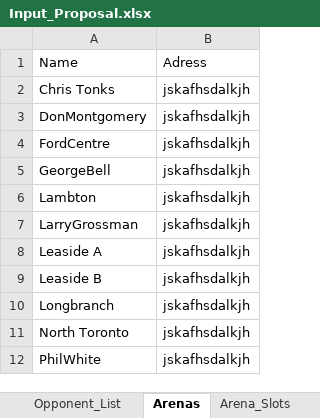
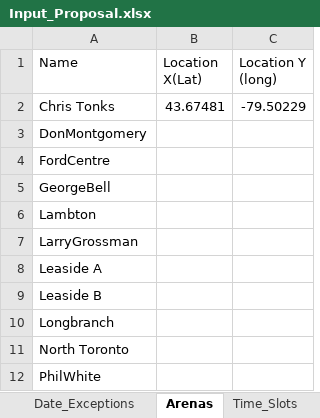
Before and after one commit to julian-carleton/Multi_variable_Sports_Scheduler, an Excel workbook: MultiVariable_Sports_Scheduler/Resources/Input_Proposal.xlsx, sheet Arenas, drawn as a sheet; values as stored, in another font and other column widths than the file's, no borders; removed rows and columns are numbered as before the commit, all else as after; the diff names each change by its address in the sheet, - before the commit and + after, or states it on an @@ line.

```diff
--- a/MultiVariable_Sports_Scheduler/Resources/Input_Proposal.xlsx (sheet Arenas)
+++ b/MultiVariable_Sports_Scheduler/Resources/Input_Proposal.xlsx (sheet Arenas)
-sheet tab: Arena_Slots
+sheet tab: Time_Slots
-sheet tab: Opponent_List
-column B (Adress), rows 2-12: all jskafhsdalkjh
+column B (Location X(Lat)), row 2: 43.67481
+column C (Location Y (long)), row 2: -79.50229
```
Also changed, not shown: sheet Time_Exceptions, sheet Home_Arena, sheet Teams, sheet Time_Slots, other sheet tabs, 5 other files.
